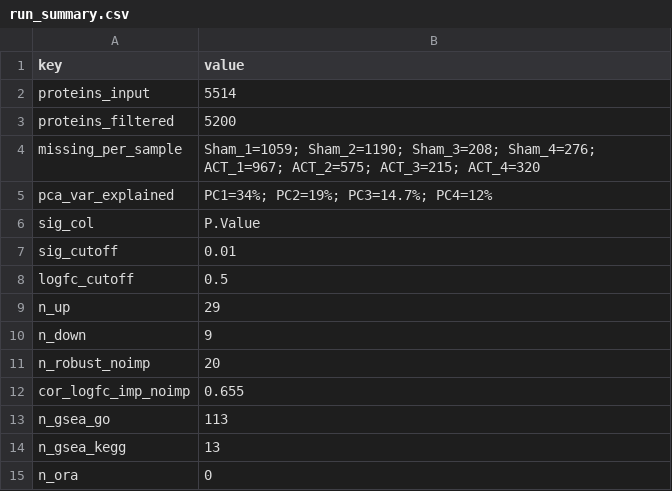
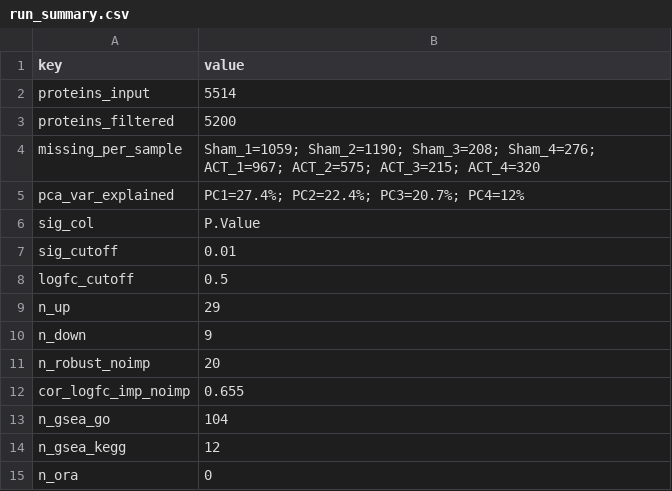
Before and after one commit to arlindomatias/proteomics, a CSV file: results/run_summary.csv, drawn as a sheet.

```diff
--- a/results/run_summary.csv
+++ b/results/run_summary.csv
@@ -4,3 +4,3 @@
 "missing_per_sample","Sham_1=1059; Sham_2=1190; Sham_3=208; Sham_4=276; ACT_1=967; ACT_2=575; ACT_3=215; ACT_4=320"
-"pca_var_explained","PC1=34%; PC2=19%; PC3=14.7%; PC4=12%"
+"pca_var_explained","PC1=27.4%; PC2=22.4%; PC3=20.7%; PC4=12%"
 "sig_col","P.Value"
@@ -12,4 +12,4 @@
 "cor_logfc_imp_noimp","0.655"
-"n_gsea_go","113"
-"n_gsea_kegg","13"
+"n_gsea_go","104"
+"n_gsea_kegg","12"
 "n_ora","0"
```
Also changed, not shown: results/ACT_vs_Sham_limma_DE.csv, results/gsea_KEGG.csv, 50 other files.
